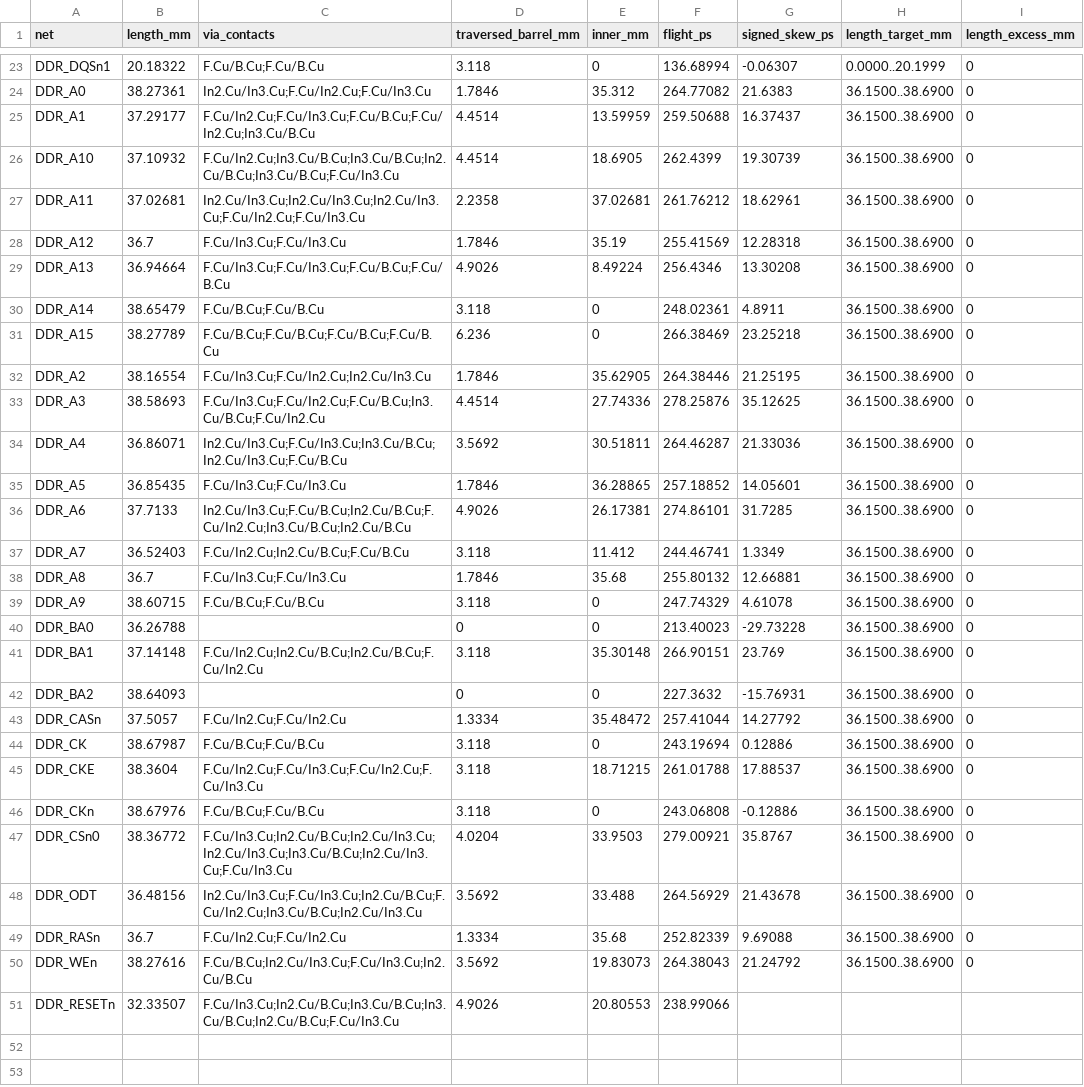
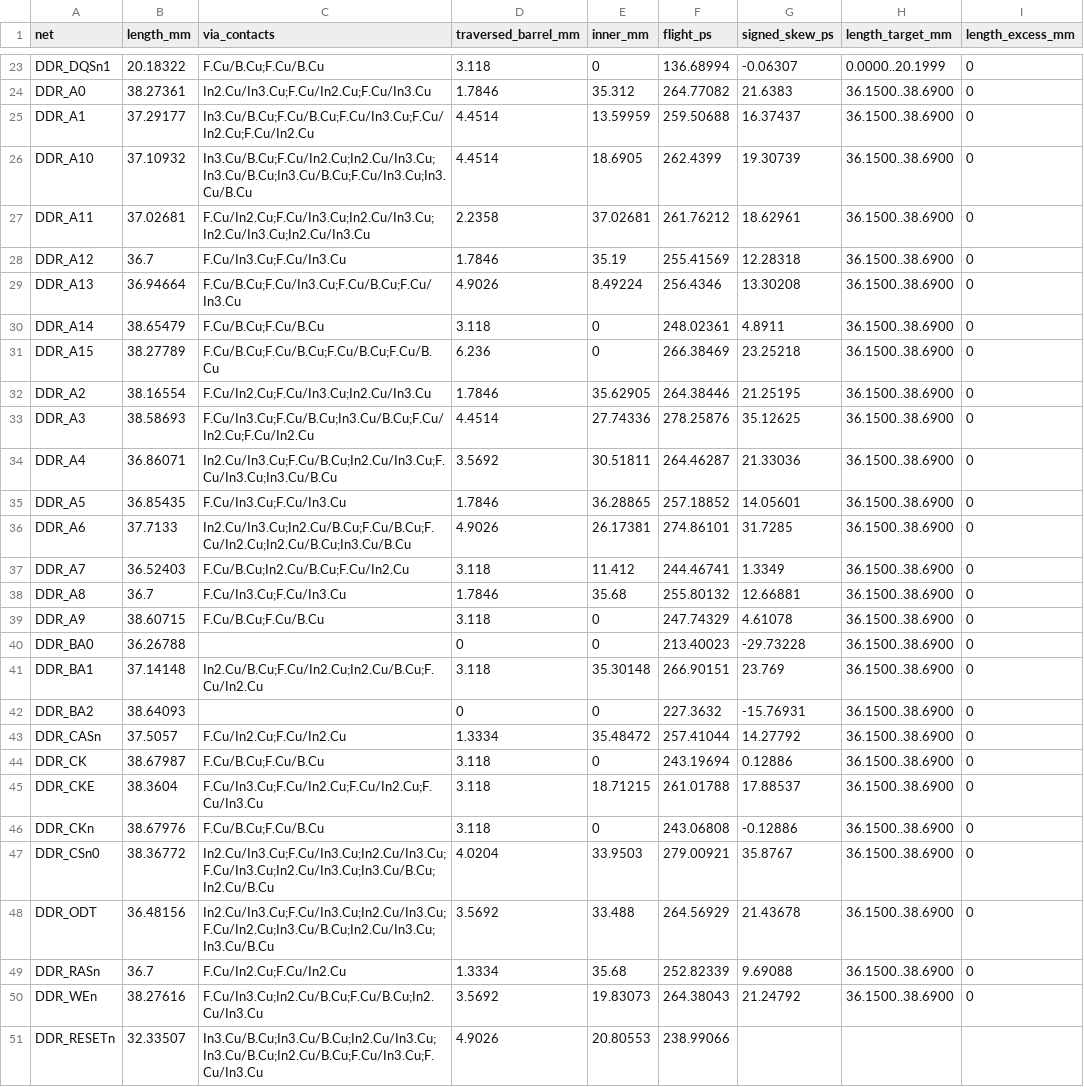
Before and after one commit to Abse2001/pixel-dash, a CSV file: module/timing.csv, drawn as a sheet; only a part is shown, gaps mark what is left out; the diff names each change by its address in the sheet, - before the commit and + after, or states it on an @@ line.

```diff
--- a/module/timing.csv
+++ b/module/timing.csv
-C25 (via_contacts): F.Cu/In2.Cu;F.Cu/In3.Cu;F.Cu/B.Cu;F.Cu/In2.Cu;In3.Cu/B.Cu
+C25 (via_contacts): In3.Cu/B.Cu;F.Cu/B.Cu;F.Cu/In3.Cu;F.Cu/In2.Cu;F.Cu/In2.Cu
-C26 (via_contacts): F.Cu/In2.Cu;In3.Cu/B.Cu;In3.Cu/B.Cu;In2.Cu/B.Cu;In3.Cu/B.Cu;F.Cu/In3.Cu
+C26 (via_contacts): In3.Cu/B.Cu;F.Cu/In2.Cu;In2.Cu/In3.Cu;In3.Cu/B.Cu;In3.Cu/B.Cu;F.Cu/In3.Cu;In3.Cu/B.Cu
-C27 (via_contacts): In2.Cu/In3.Cu;In2.Cu/In3.Cu;In2.Cu/In3.Cu;F.Cu/In2.Cu;F.Cu/In3.Cu
+C27 (via_contacts): F.Cu/In2.Cu;F.Cu/In3.Cu;In2.Cu/In3.Cu;In2.Cu/In3.Cu;In2.Cu/In3.Cu
-C29 (via_contacts): F.Cu/In3.Cu;F.Cu/In3.Cu;F.Cu/B.Cu;F.Cu/B.Cu
+C29 (via_contacts): F.Cu/B.Cu;F.Cu/In3.Cu;F.Cu/B.Cu;F.Cu/In3.Cu
-C32 (via_contacts): F.Cu/In3.Cu;F.Cu/In2.Cu;In2.Cu/In3.Cu
+C32 (via_contacts): F.Cu/In2.Cu;F.Cu/In3.Cu;In2.Cu/In3.Cu
-C33 (via_contacts): F.Cu/In3.Cu;F.Cu/In2.Cu;F.Cu/B.Cu;In3.Cu/B.Cu;F.Cu/In2.Cu
+C33 (via_contacts): F.Cu/In3.Cu;F.Cu/B.Cu;In3.Cu/B.Cu;F.Cu/In2.Cu;F.Cu/In2.Cu
-C34 (via_contacts): In2.Cu/In3.Cu;F.Cu/In3.Cu;In3.Cu/B.Cu;In2.Cu/In3.Cu;F.Cu/B.Cu
+C34 (via_contacts): In2.Cu/In3.Cu;F.Cu/B.Cu;In2.Cu/In3.Cu;F.Cu/In3.Cu;In3.Cu/B.Cu
-C36 (via_contacts): In2.Cu/In3.Cu;F.Cu/B.Cu;In2.Cu/B.Cu;F.Cu/In2.Cu;In3.Cu/B.Cu;In2.Cu/B.Cu
+C36 (via_contacts): In2.Cu/In3.Cu;In2.Cu/B.Cu;F.Cu/B.Cu;F.Cu/In2.Cu;In2.Cu/B.Cu;In3.Cu/B.Cu
-C37 (via_contacts): F.Cu/In2.Cu;In2.Cu/B.Cu;F.Cu/B.Cu
+C37 (via_contacts): F.Cu/B.Cu;In2.Cu/B.Cu;F.Cu/In2.Cu
-C41 (via_contacts): F.Cu/In2.Cu;In2.Cu/B.Cu;In2.Cu/B.Cu;F.Cu/In2.Cu
+C41 (via_contacts): In2.Cu/B.Cu;F.Cu/In2.Cu;In2.Cu/B.Cu;F.Cu/In2.Cu
-C45 (via_contacts): F.Cu/In2.Cu;F.Cu/In3.Cu;F.Cu/In2.Cu;F.Cu/In3.Cu
+C45 (via_contacts): F.Cu/In3.Cu;F.Cu/In2.Cu;F.Cu/In2.Cu;F.Cu/In3.Cu
-C47 (via_contacts): F.Cu/In3.Cu;In2.Cu/B.Cu;In2.Cu/In3.Cu;In2.Cu/In3.Cu;In3.Cu/B.Cu;In2.Cu/In3.Cu;F.Cu/In3.Cu
+C47 (via_contacts): In2.Cu/In3.Cu;F.Cu/In3.Cu;In2.Cu/In3.Cu;F.Cu/In3.Cu;In2.Cu/In3.Cu;In3.Cu/B.Cu;In2.Cu/B.Cu
-C48 (via_contacts): In2.Cu/In3.Cu;F.Cu/In3.Cu;In2.Cu/B.Cu;F.Cu/In2.Cu;In3.Cu/B.Cu;In2.Cu/In3.Cu
+C48 (via_contacts): In2.Cu/In3.Cu;F.Cu/In3.Cu;In2.Cu/In3.Cu;F.Cu/In2.Cu;In3.Cu/B.Cu;In2.Cu/In3.Cu;In3.Cu/B.Cu
-C50 (via_contacts): F.Cu/B.Cu;In2.Cu/In3.Cu;F.Cu/In3.Cu;In2.Cu/B.Cu
+C50 (via_contacts): F.Cu/In3.Cu;In2.Cu/B.Cu;F.Cu/B.Cu;In2.Cu/In3.Cu
-C51 (via_contacts): F.Cu/In3.Cu;In2.Cu/B.Cu;In3.Cu/B.Cu;In3.Cu/B.Cu;In2.Cu/B.Cu;F.Cu/In3.Cu
+C51 (via_contacts): In3.Cu/B.Cu;In3.Cu/B.Cu;In2.Cu/In3.Cu;In3.Cu/B.Cu;In2.Cu/B.Cu;F.Cu/In3.Cu;F.Cu/In3.Cu
```
Also changed, not shown: module/via-map.csv, 6 other files.
